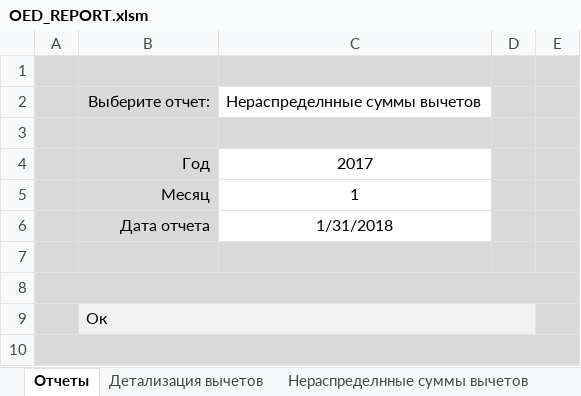
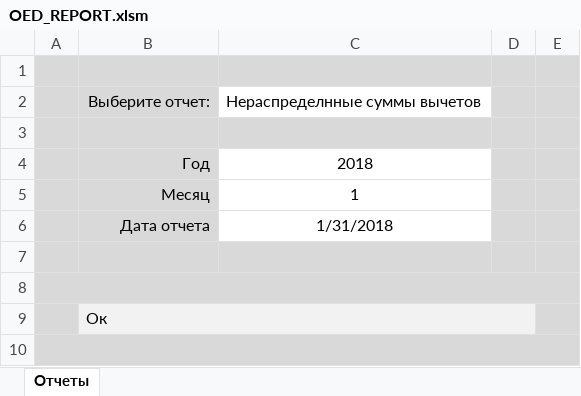
Before and after one commit to ZVlad1980/excel_api, an Excel workbook: xls/OED_REPORT.xlsm, sheet Отчеты, drawn as a sheet; values as stored, in another font and other column widths than the file's, no borders; charts and pictures and table styles not drawn; the diff names each change by its address in the sheet, - before the commit and + after, or states it on an @@ line.

```diff
--- a/xls/OED_REPORT.xlsm (sheet Отчеты)
+++ b/xls/OED_REPORT.xlsm (sheet Отчеты)
-sheet tab: Детализация вычетов
-sheet tab: Нераспределнные суммы вычетов
-C4: 2017
+C4: 2018
```
Also changed, not shown: charts or pictures, 6 other files.
